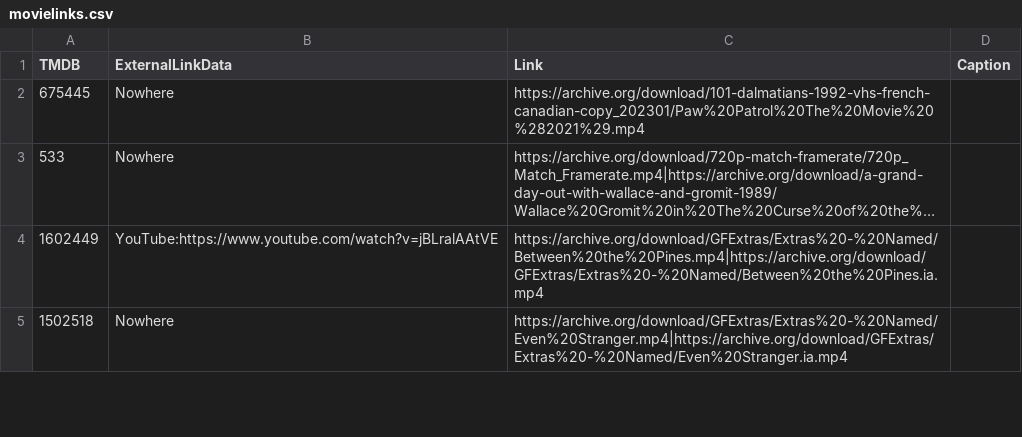
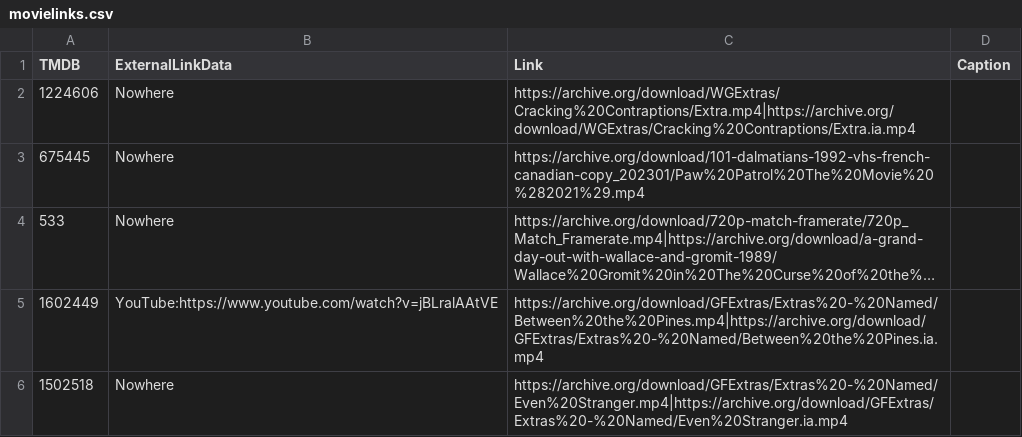
Before and after one commit to alfredawakeford/AlfredsEpicMovieApp, a CSV file: movielinks.csv, drawn as a sheet; only a part is shown; long unchanged cells end in ….

Commit message:
Update movielinks.csv

```diff
--- a/movielinks.csv
+++ b/movielinks.csv
@@ -1,2 +1,3 @@
 TMDB,ExternalLinkData,Link,Caption
+1224606,Nowhere,https://archive.org/download/WGExtras/Cracking%20Contraptions/Extra.mp4|https://archive.org/download/WGExtras/Cracking%20Contraptions/Extra.ia.mp4
 675445,Nowhere,https://archive.org/download/101-dalmatians-1992-vhs-french-canadian-copy_202301/Paw%20Patrol%20The%20Movie%20%282021%29.mp4,
```
